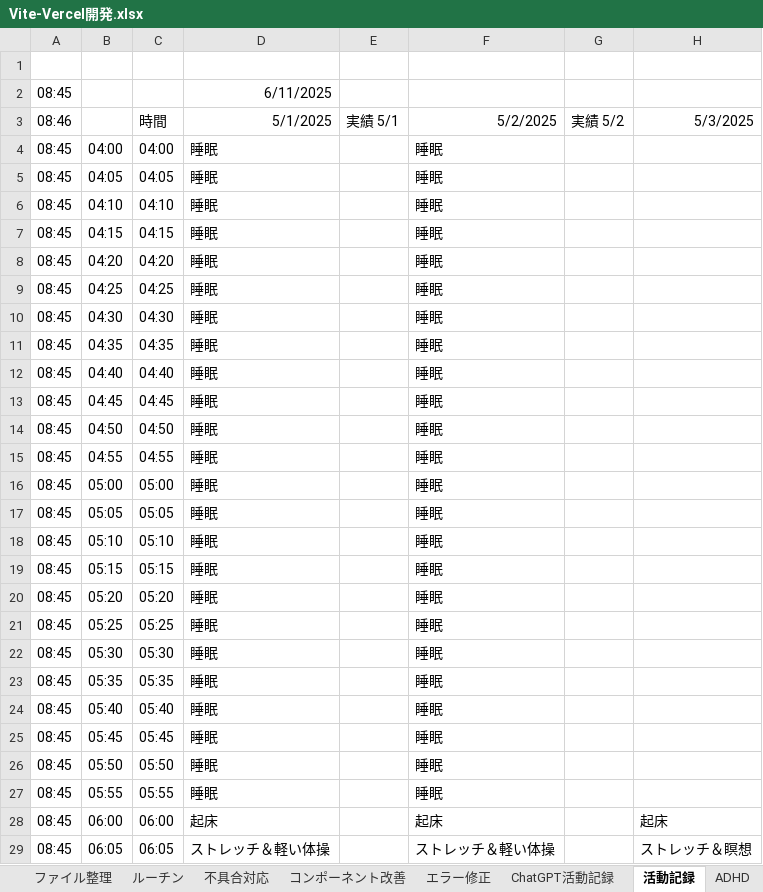
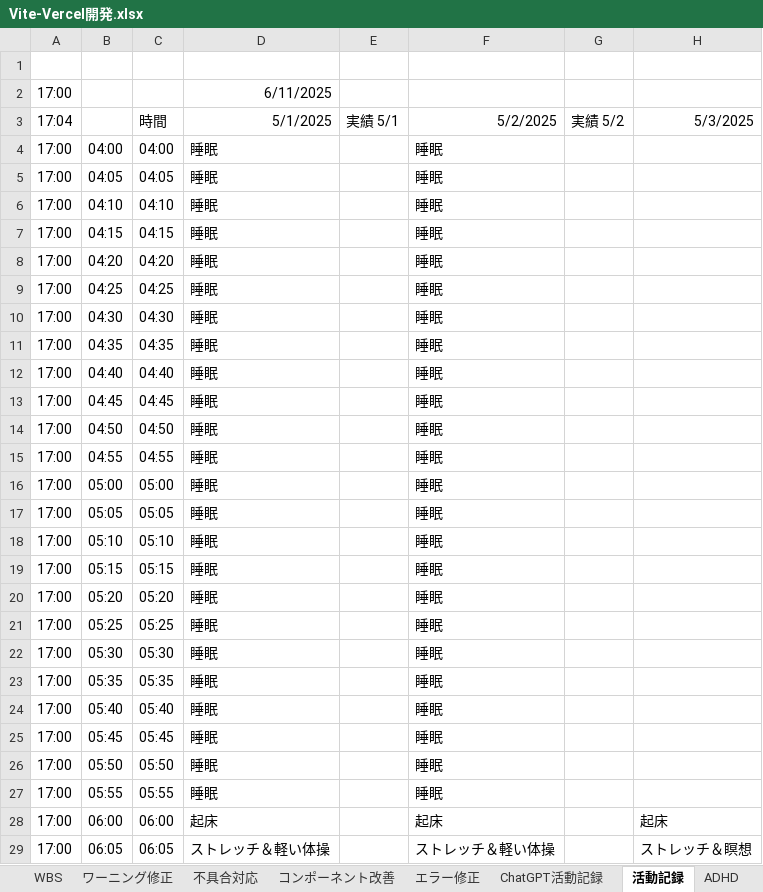
Before and after one commit to umezawakanta/work-time-tracker, an Excel workbook: Vite-Vercel開発.xlsx, sheet 活動記録, drawn as a sheet; only a part is shown; values as stored, in another font and other column widths than the file's, no borders; conditional formats not drawn; the diff covers the shown part only; the diff names each change by its address in the sheet, - before the commit and + after, or states it on an @@ line.

```diff
--- a/Vite-Vercel開発.xlsx (sheet 活動記録)
+++ b/Vite-Vercel開発.xlsx (sheet 活動記録)
+sheet tab: WBS
+sheet tab: ワーニング修正
-A2: 08:45
+A2: 17:00
-A3: 08:46
+A3: 17:04
-A4:A29: 08:45
+A4:A29: 17:00
```
Also changed, not shown: 262 edited cells elsewhere in this sheet, sheet ルーチン, sheet ファイル整理, charts or pictures, 6 other files.
